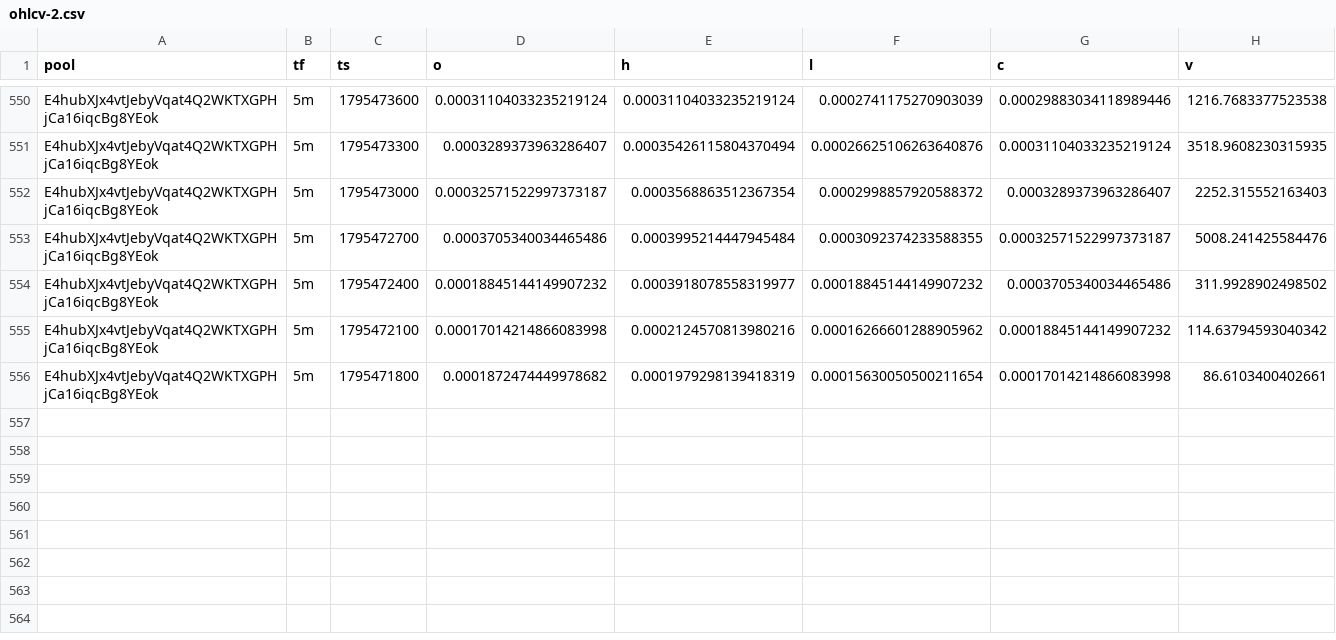
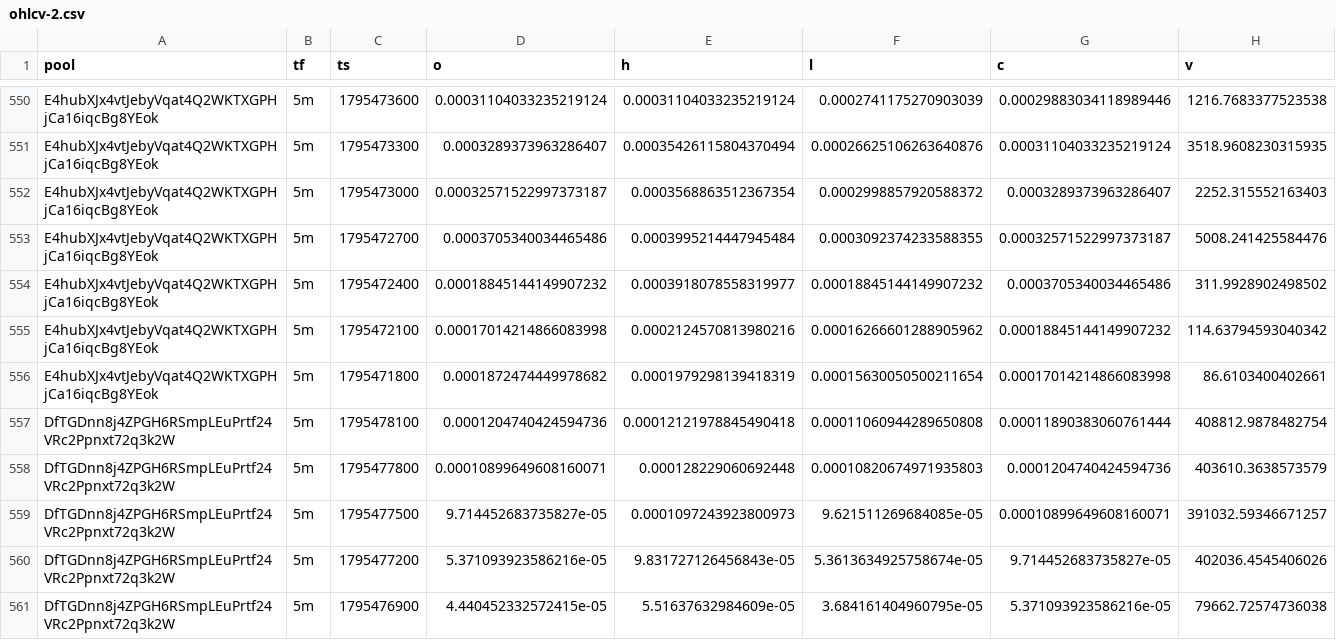
Before and after one commit to davidbobholz-stack/young-coin-collector., a CSV file: shards/2026-11-23/ohlcv-2.csv, drawn as a sheet; only a part is shown, gaps mark what is left out; the diff names each change by its address in the sheet, - before the commit and + after, or states it on an @@ line.

```diff
--- a/shards/2026-11-23/ohlcv-2.csv
+++ b/shards/2026-11-23/ohlcv-2.csv
+row 557: DfTGDnn8j4ZPGH6RSmpLEuPrtf24VRc2Ppnxt72q3k2W | 5m | 1795478100 | 0.0001204740424594736 | 0.00012121978845490418 | 0.00011060944289650808 | 0.00011890383060761444 | 408812.9878482754
+row 558: DfTGDnn8j4ZPGH6RSmpLEuPrtf24VRc2Ppnxt72q3k2W | 5m | 1795477800 | 0.00010899649608160071 | 0.000128229060692448 | 0.00010820674971935803 | 0.0001204740424594736 | 403610.3638573579
+row 559: DfTGDnn8j4ZPGH6RSmpLEuPrtf24VRc2Ppnxt72q3k2W | 5m | 1795477500 | 9.714452683735827e-05 | 0.0001097243923800973 | 9.621511269684085e-05 | 0.00010899649608160071 | 391032.59346671257
+row 560: DfTGDnn8j4ZPGH6RSmpLEuPrtf24VRc2Ppnxt72q3k2W | 5m | 1795477200 | 5.371093923586216e-05 | 9.831727126456843e-05 | 5.3613634925758674e-05 | 9.714452683735827e-05 | 402036.4545406026
+row 561: DfTGDnn8j4ZPGH6RSmpLEuPrtf24VRc2Ppnxt72q3k2W | 5m | 1795476900 | 4.440452332572415e-05 | 5.51637632984609e-05 | 3.684161404960795e-05 | 5.371093923586216e-05 | 79662.72574736038
```
Also changed, not shown: shards/2026-11-26/ohlcv.csv, 15 other files.
